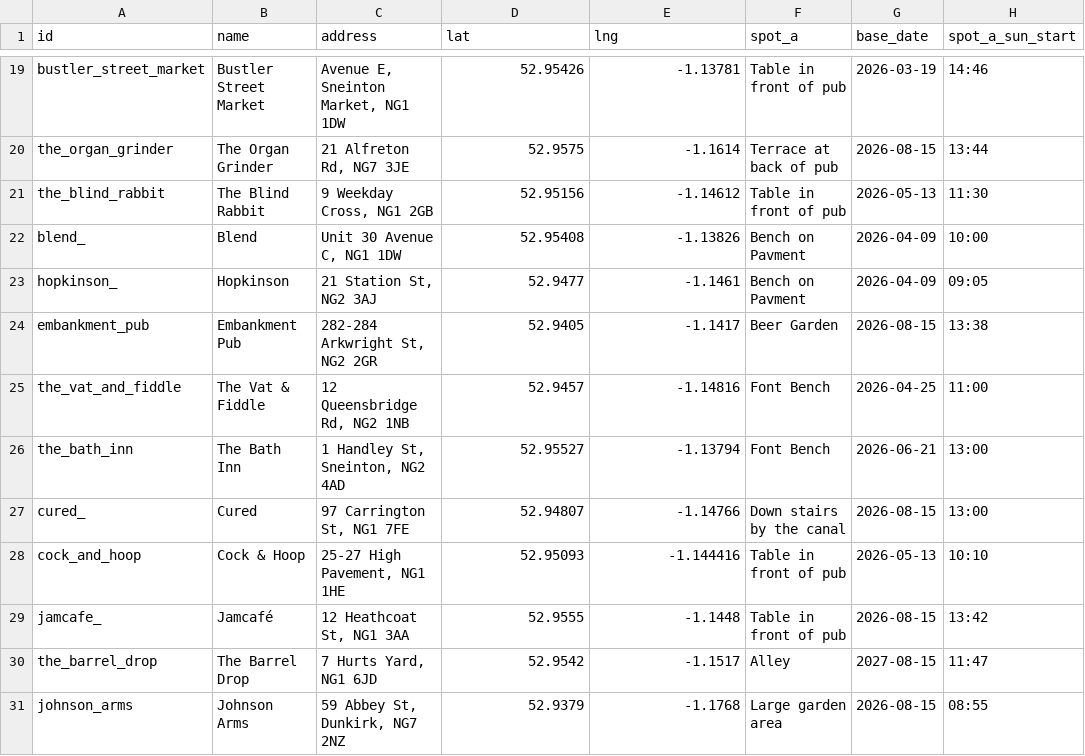
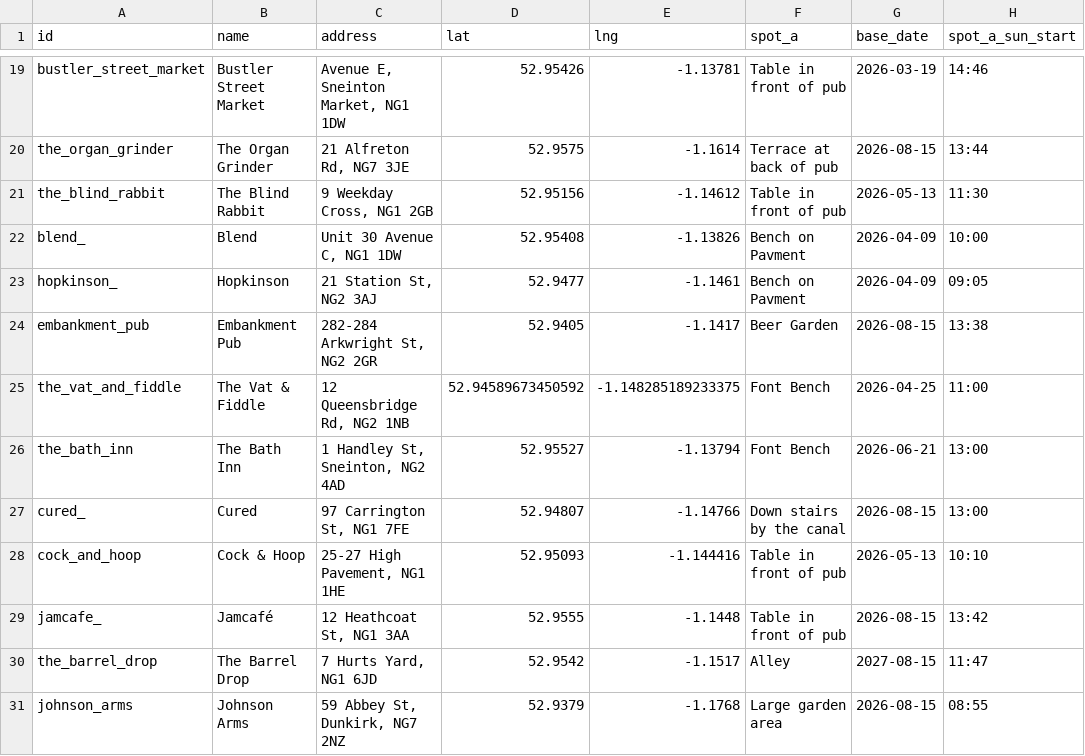
Before and after one commit to shawn845/DrinkingintheSun, a CSV file: app/public/data/pubs.csv, drawn as a sheet; only a part is shown, gaps mark what is left out; the diff names each change by its address in the sheet, - before the commit and + after, or states it on an @@ line.

Commit message:
Update pubs/routes via admin tool

```diff
--- a/app/public/data/pubs.csv
+++ b/app/public/data/pubs.csv
-D25 (lat): 52.9457
+D25 (lat): 52.94589673450592
-E25 (lng): -1.14816
+E25 (lng): -1.148285189233375
```
